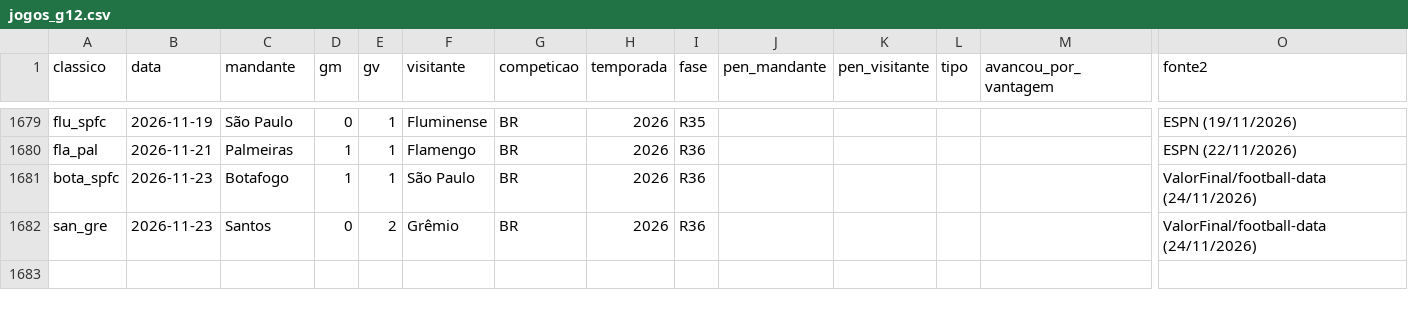
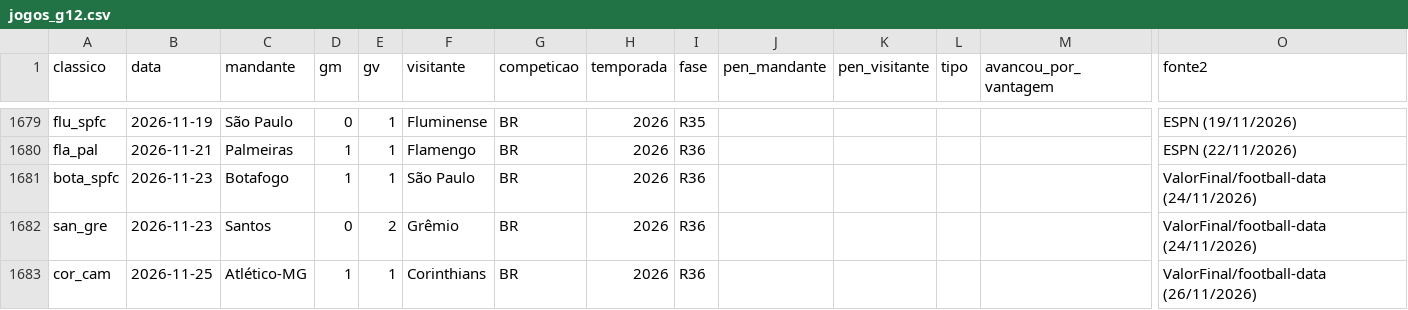
Before and after one commit to vcanedo88/ranking-freguesias, a CSV file: dados/jogos_g12.csv, drawn as a sheet; only a part is shown, gaps mark what is left out; rows hold the shown columns only; the diff names each change by its address in the sheet, - before the commit and + after, or states it on an @@ line.

```diff
--- a/dados/jogos_g12.csv
+++ b/dados/jogos_g12.csv
+row 1683: cor_cam | 2026-11-25 | Atlético-MG | 1 | 1 | Corinthians | BR | 2026 | R36 |  |  |  |  | ValorFinal/football-data (26/11/2026)
```
Also changed, not shown: csv/g12_clubes.csv, csv/g12_indices.csv, 17 other files.
